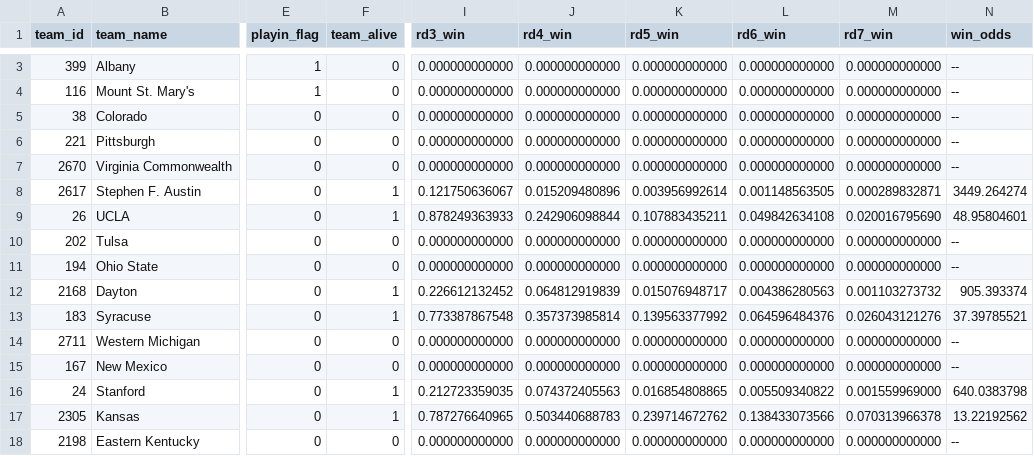
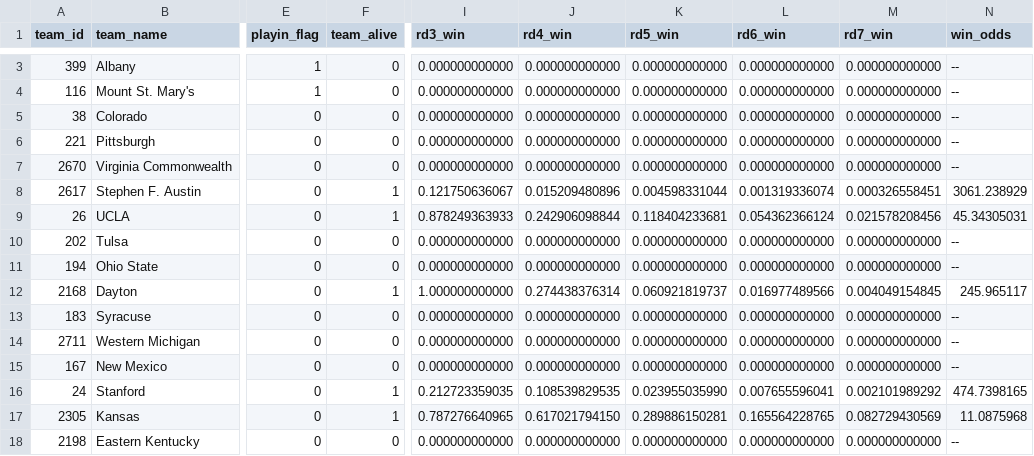
Before and after one commit to llimllib/roundbracket, a CSV file: natesilver.csv, drawn as a sheet; only a part is shown, gaps mark what is left out; the diff covers the shown part only; the diff names each change by its address in the sheet, - before the commit and + after, or states it on an @@ line.

Commit message:
update data

```diff
--- a/natesilver.csv
+++ b/natesilver.csv
-K8 (rd5_win): 0.003956992614
+K8 (rd5_win): 0.004598331044
-L8 (rd6_win): 0.001148563505
+L8 (rd6_win): 0.001319336074
-M8 (rd7_win): 0.000289832871
+M8 (rd7_win): 0.000326558451
-N8 (win_odds): 3449.264274
+N8 (win_odds): 3061.238929
-K9 (rd5_win): 0.107883435211
+K9 (rd5_win): 0.118404233681
-L9 (rd6_win): 0.049842634108
+L9 (rd6_win): 0.054362366124
-M9 (rd7_win): 0.020016795690
+M9 (rd7_win): 0.021578208456
-N9 (win_odds): 48.95804601
+N9 (win_odds): 45.34305031
-I12 (rd3_win): 0.226612132452
+I12 (rd3_win): 1.000000000000
-J12 (rd4_win): 0.064812919839
+J12 (rd4_win): 0.274438376314
-K12 (rd5_win): 0.015076948717
+K12 (rd5_win): 0.060921819737
-L12 (rd6_win): 0.004386280563
+L12 (rd6_win): 0.016977489566
-M12 (rd7_win): 0.001103273732
+M12 (rd7_win): 0.004049154845
-N12 (win_odds): 905.393374
+N12 (win_odds): 245.965117
-F13 (team_alive): 1
+F13 (team_alive): 0
-I13 (rd3_win): 0.773387867548
+I13 (rd3_win): 0.000000000000
-J13 (rd4_win): 0.357373985814
+J13 (rd4_win): 0.000000000000
-K13 (rd5_win): 0.139563377992
+K13 (rd5_win): 0.000000000000
-L13 (rd6_win): 0.064596484376
+L13 (rd6_win): 0.000000000000
-M13 (rd7_win): 0.026043121276
+M13 (rd7_win): 0.000000000000
-N13 (win_odds): 37.39785521
+N13 (win_odds): --
-J16 (rd4_win): 0.074372405563
+J16 (rd4_win): 0.108539829535
-K16 (rd5_win): 0.016854808865
+K16 (rd5_win): 0.023955035990
-L16 (rd6_win): 0.005509340822
+L16 (rd6_win): 0.007655596041
-M16 (rd7_win): 0.001559969000
+M16 (rd7_win): 0.002101989292
-N16 (win_odds): 640.0383798
+N16 (win_odds): 474.7398165
-J17 (rd4_win): 0.503440688783
+J17 (rd4_win): 0.617021794150
-K17 (rd5_win): 0.239714672762
+K17 (rd5_win): 0.289886150281
-L17 (rd6_win): 0.138433073566
+L17 (rd6_win): 0.165564228765
-M17 (rd7_win): 0.070313966378
+M17 (rd7_win): 0.082729430569
-N17 (win_odds): 13.22192562
+N17 (win_odds): 11.0875968
```
Also changed, not shown: 81 edited cells elsewhere in this file, 1 other file.
